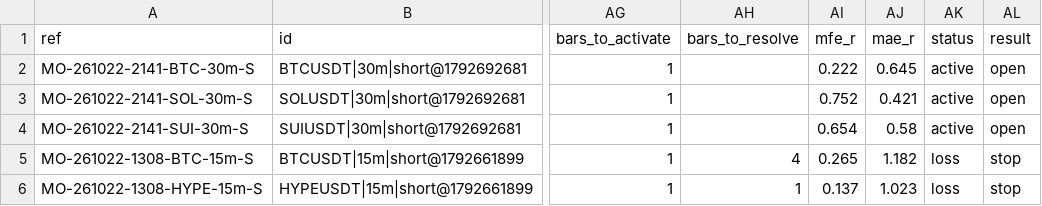
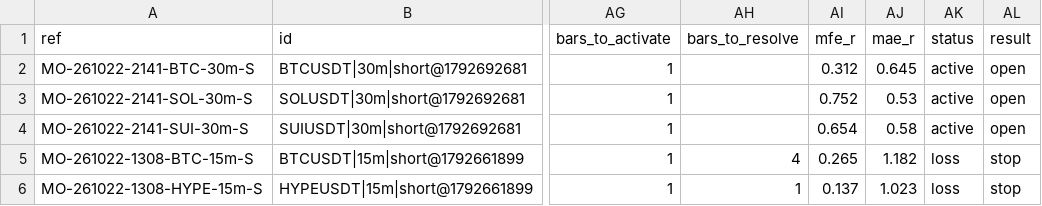
Before and after one commit to msmadanni88/market-observatory, a CSV file: brief/signals.csv, drawn as a sheet; only a part is shown, gaps mark what is left out; the diff names each change by its address in the sheet, - before the commit and + after, or states it on an @@ line.

```diff
--- a/brief/signals.csv
+++ b/brief/signals.csv
-AI2 (mfe_r): 0.222
+AI2 (mfe_r): 0.312
-AJ3 (mae_r): 0.421
+AJ3 (mae_r): 0.53
```
Also changed, not shown: 1 other file.
